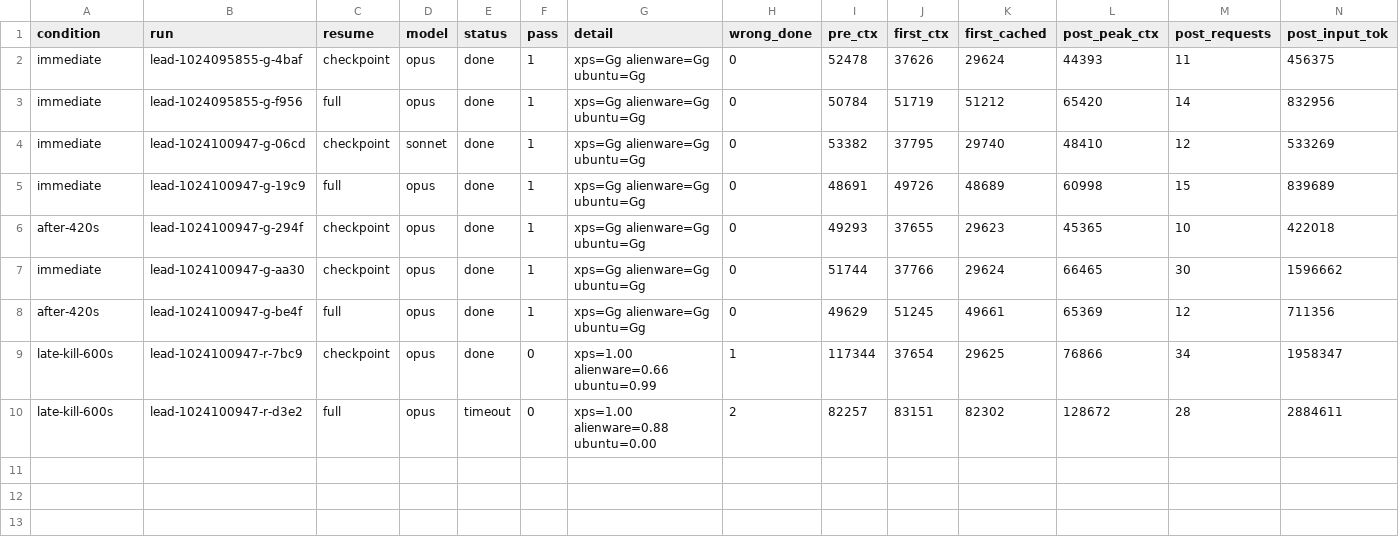
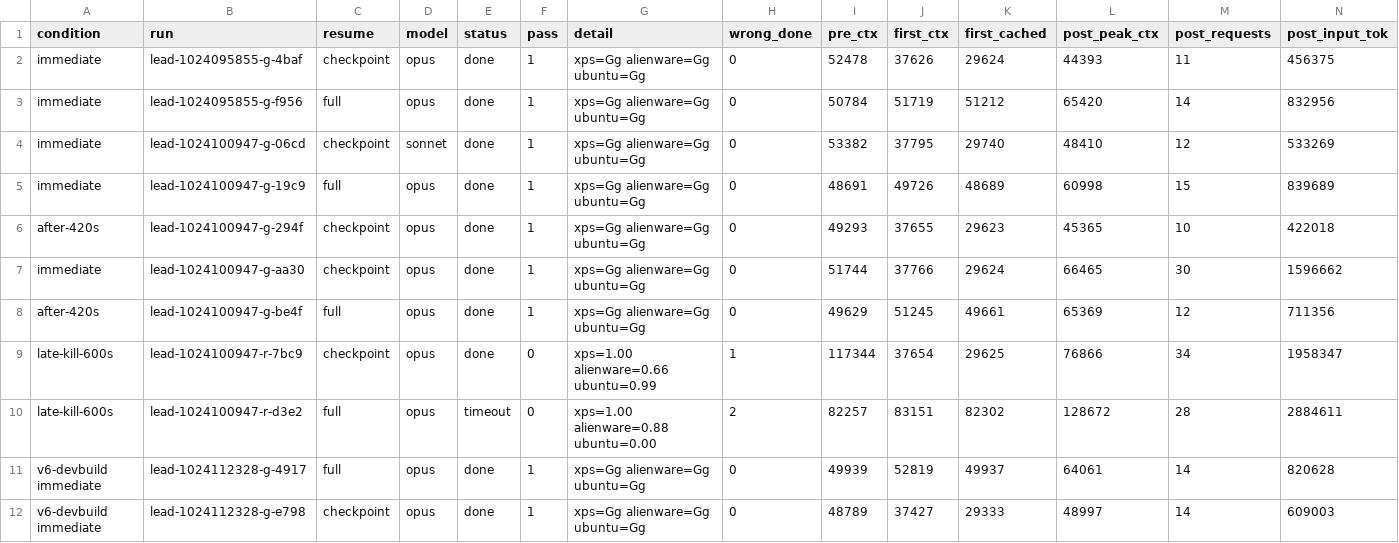
Before and after one commit to autistic-computer/zebrilus, a TSV file: bench/agents/lead/results/2026-10-24-resume-runs.tsv, drawn as a sheet; only a part is shown; rows hold the shown columns only; the diff names each change by its address in the sheet, - before the commit and + after, or states it on an @@ line.

Commit message:
Run the lead bench on skill v6 and the lead-gap fixes
dev-setup.sh puts a dev-identity zz_cli on the fleet as zz-dev beside the
installed zz, and ZZ_DEV_BENCH=1 runs the bench on it. On that build v6
told the user about a blocked worker in 66 to 96 s instead of 157 to 187,
passed the green task 5 of 5 with no polls or keystrokes into workers, and
a lead restarted from its checkpoint re-armed its waits with --wait ''
without sending the workers anything.

Co-authored-by: lmao-enjoyer

```diff
--- a/bench/agents/lead/results/2026-10-24-resume-runs.tsv
+++ b/bench/agents/lead/results/2026-10-24-resume-runs.tsv
+row 11: v6-devbuild immediate | lead-1024112328-g-4917 | full | opus | done | 1 | xps=Gg alienware=Gg ubuntu=Gg | 0 | 49939 | 52819 | 49937 | 64061 | 14 | 820628
+row 12: v6-devbuild immediate | lead-1024112328-g-e798 | checkpoint | opus | done | 1 | xps=Gg alienware=Gg ubuntu=Gg | 0 | 48789 | 37427 | 29333 | 48997 | 14 | 609003
```
Also changed, not shown: 11 other files.
